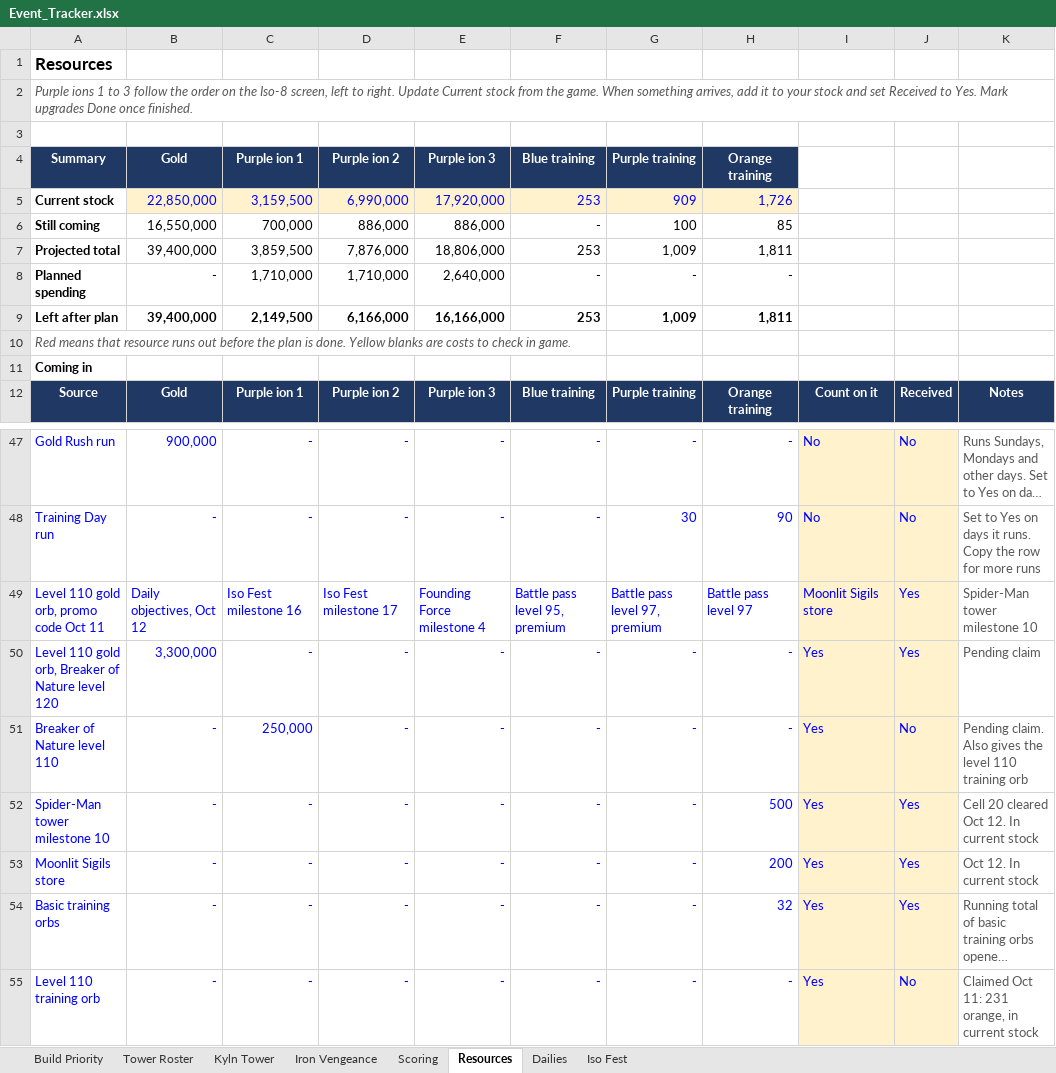
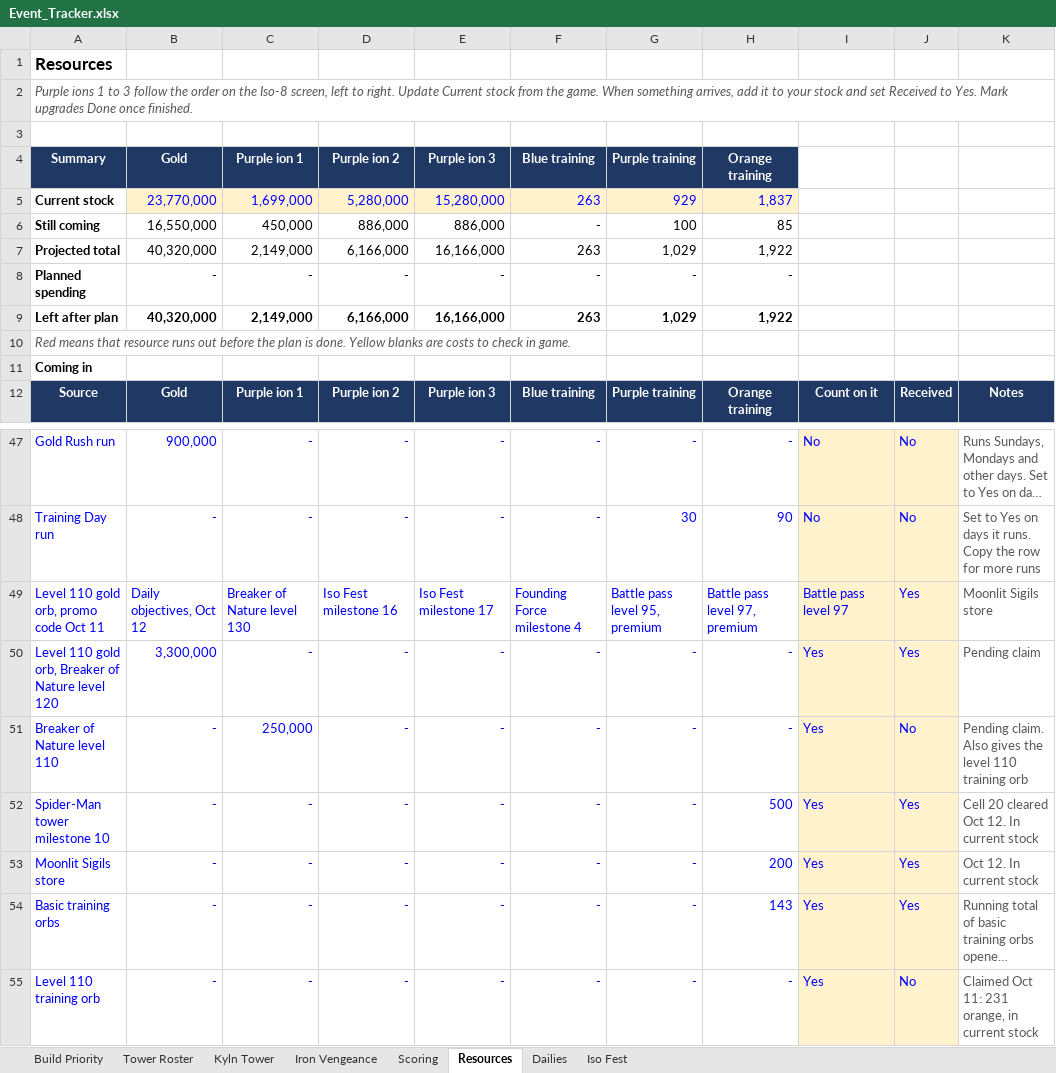
Before and after one commit to mansaalman01-maker/Marvel-Strike-Force-Planning, an Excel workbook: Event_Tracker.xlsx, sheet Resources, drawn as a sheet; only a part is shown, gaps mark what is left out; long unchanged cells end in …; values as stored, in another font and other column widths than the file's, no borders; conditional formats not drawn; the diff covers the shown part only; the diff names each change by its address in the sheet, - before the commit and + after, or states it on an @@ line.

```diff
--- a/Event_Tracker.xlsx (sheet Resources)
+++ b/Event_Tracker.xlsx (sheet Resources)
-B5: 22,850,000
+B5: 23,770,000
-C5: 3,159,500
+C5: 1,699,000
-D5: 6,990,000
+D5: 5,280,000
-E5: 17,920,000
+E5: 15,280,000
-F5: 253
+F5: 263
-G5: 909
+G5: 929
-H5: 1,726
+H5: 1,837
-C6: 700,000
+C6: 450,000
-B7: 39,400,000
+B7: 40,320,000
-C7: 3,859,500
+C7: 2,149,000
-D7: 7,876,000
+D7: 6,166,000
-E7: 18,806,000
+E7: 16,166,000
-F7: 253
+F7: 263
-G7: 1,009
+G7: 1,029
-H7: 1,811
+H7: 1,922
-C8: 1,710,000
+C8: -
-D8: 1,710,000
+D8: -
-E8: 2,640,000
+E8: -
-B9: 39,400,000
+B9: 40,320,000
-C9: 2,149,500
+C9: 2,149,000
-F9: 253
+F9: 263
-G9: 1,009
+G9: 1,029
-H9: 1,811
+H9: 1,922
-C49: Iso Fest milestone 16
+C49: Breaker of Nature level 130
-D49: Iso Fest milestone 17
+D49: Iso Fest milestone 16
-E49: Founding Force milestone 4
+E49: Iso Fest milestone 17
-F49: Battle pass level 95, premium
+F49: Founding Force milestone 4
-G49: Battle pass level 97, premium
+G49: Battle pass level 95, premium
-H49: Battle pass level 97
+H49: Battle pass level 97, premium
-I49: Moonlit Sigils store
+I49: Battle pass level 97
-K49: Spider-Man tower milestone 10
+K49: Moonlit Sigils store
-H54: 32
+H54: 143
```
Also changed, not shown: 8 edited cells elsewhere in this sheet, sheet Iron Vengeance, sheet Kyln Tower, sheet Scoring, sheet Build Priority, sheet Iso Fest.
